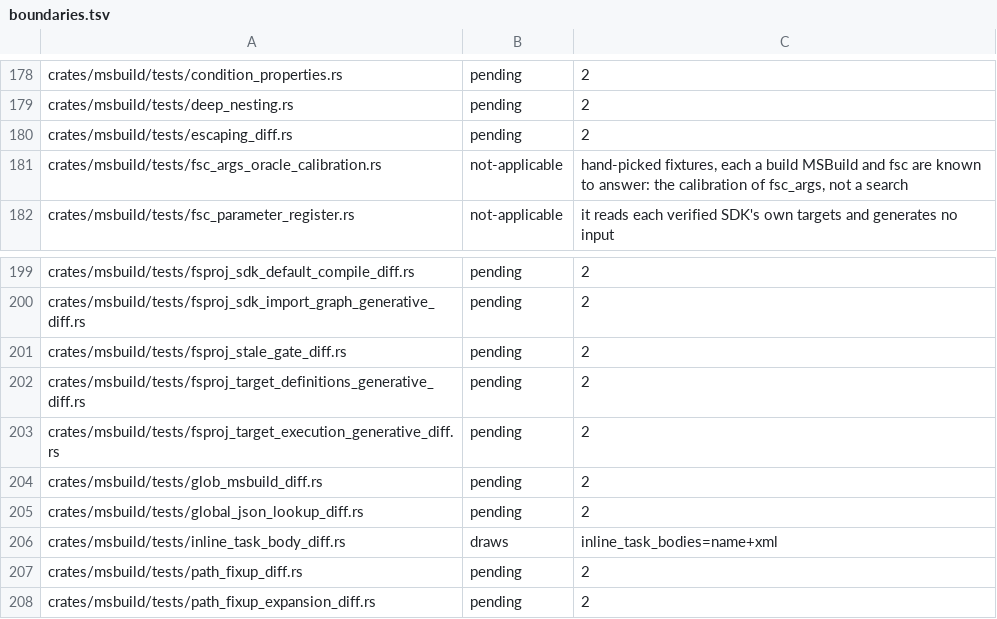
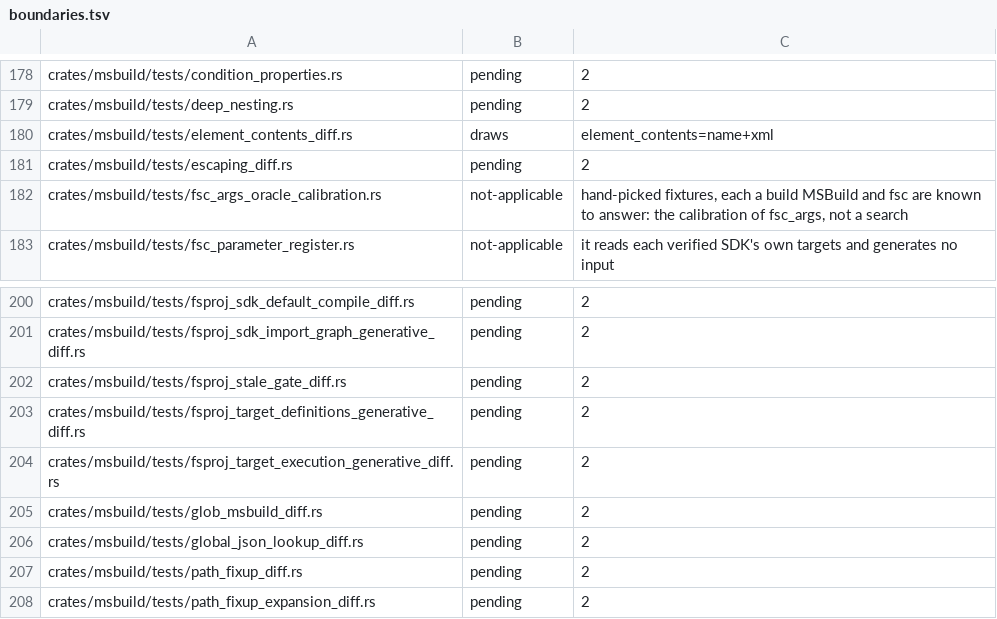
Before and after one commit to WoofWare/borzoi, a TSV file: crates/oracle-harness/src/hostile/boundaries.tsv, drawn as a sheet; only a part is shown, gaps mark what is left out.

```diff
--- a/crates/oracle-harness/src/hostile/boundaries.tsv
+++ b/crates/oracle-harness/src/hostile/boundaries.tsv
@@ -179,2 +179,3 @@ crates/msbuild/tests/condition_properties.rs	pending	2
 crates/msbuild/tests/deep_nesting.rs	pending	2
+crates/msbuild/tests/element_contents_diff.rs	draws	element_contents=name+xml
 crates/msbuild/tests/escaping_diff.rs	pending	2
@@ -205,3 +206,2 @@ crates/msbuild/tests/glob_msbuild_diff.rs	pending	2
 crates/msbuild/tests/global_json_lookup_diff.rs	pending	2
-crates/msbuild/tests/inline_task_body_diff.rs	draws	inline_task_bodies=name+xml
 crates/msbuild/tests/path_fixup_diff.rs	pending	2
```
Also changed, not shown: 14 other files.
